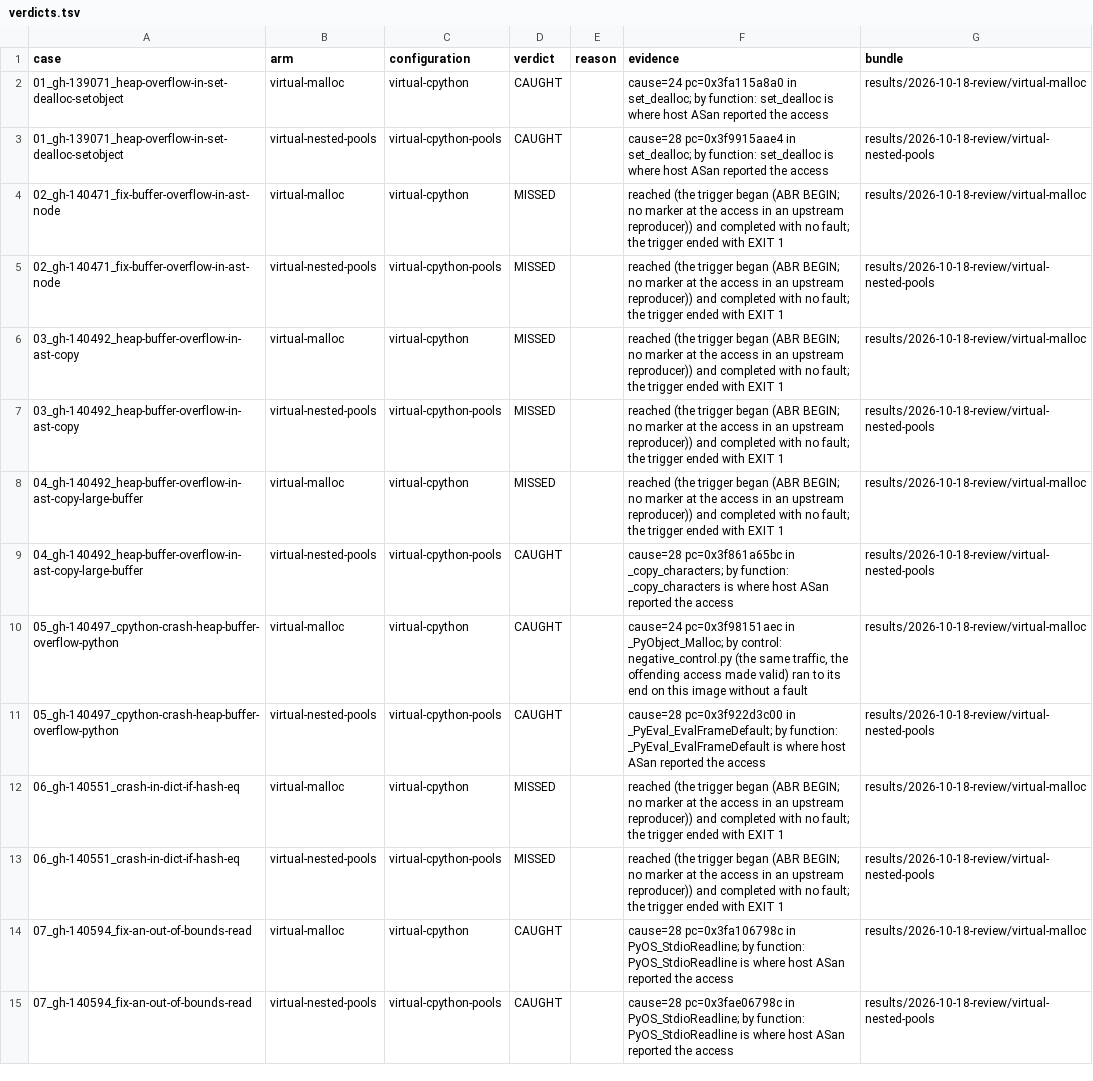
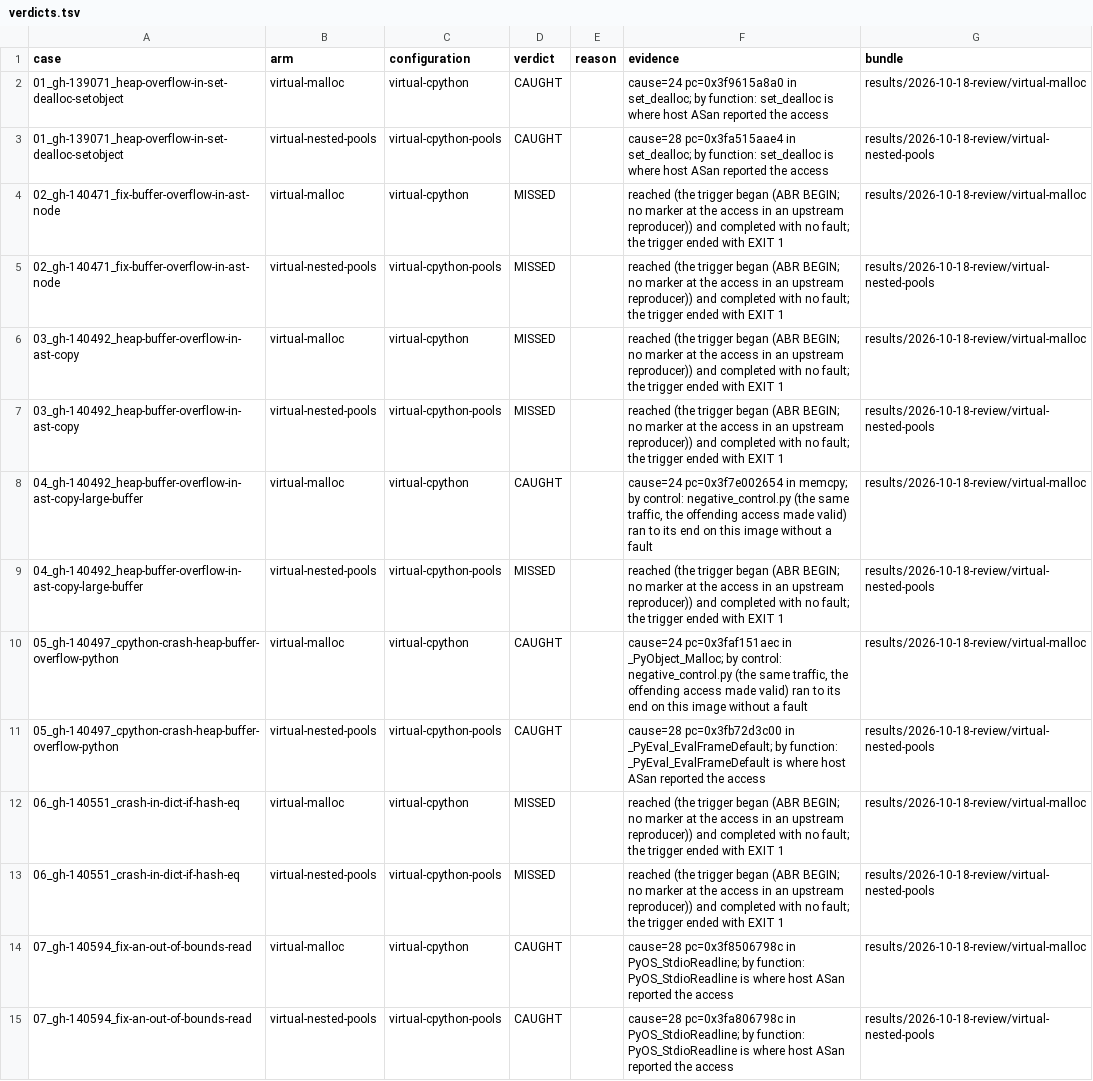
Before and after one commit to project-starch/llvm-capstone, a TSV file: capstone/bug-corpora/cpython/allocator-boundary-repros/results/verdicts.tsv, drawn as a sheet; only a part is shown; the diff covers the shown part only.

Commit message:
cpython/allocator-boundary-repros: re-run all 32 with a 900s timeout, no failed measurements left
The 2026-10-18 bundle carried two runner timeouts (21 and 23 on both virtual
arms), which are failed measurements rather than verdicts, and editing a
bundle by hand is not how this corpus records a result. This is the whole
corpus again at --timeout 900.

  virtual-malloc        CAUGHT 15  MISSED 13  NO-READING 4
  virtual-nested-pools  CAUGHT 24  MISSED  6  NO-READING 2

21 and 23 both resolve: 21 is CAUGHT cause=25 in little2_toUtf8 on both arms,
23 is CAUGHT cause=25 in memchr on the pools arm and MISSED on base. The four
NO-READINGs that remain are not infrastructure: 11 stops on ModuleNotFoundError
because ctypes is not in the image, 13 raises MemoryError on an allocation the
domain heap cannot serve, 09 reaches its mark and then neither completes nor
faults, 32 faults with cause=12 in no known function, and 16 faults cause=28 in
advance_with_locations, which is not one of its ASan sites.

case 04's note records a cell this exposed: $1 was MISSED in the first run and
cause=24 in this one, on the same image and the same trigger.

```diff
--- a/capstone/bug-corpora/cpython/allocator-boundary-repros/results/verdicts.tsv
+++ b/capstone/bug-corpora/cpython/allocator-boundary-repros/results/verdicts.tsv
@@ -1,4 +1,4 @@
 case	arm	configuration	verdict	reason	evidence	bundle
-01_gh-139071_heap-overflow-in-set-dealloc-setobject	virtual-malloc	virtual-cpython	CAUGHT		cause=24 pc=0x3fa115a8a0 in set_dealloc; by function: set_dealloc is where host ASan reported the access	results/2026-10-18-review/virtual-malloc
-01_gh-139071_heap-overflow-in-set-dealloc-setobject	virtual-nested-pools	virtual-cpython-pools	CAUGHT		cause=28 pc=0x3f9915aae4 in set_dealloc; by function: set_dealloc is where host ASan reported the access	results/2026-10-18-review/virtual-nested-pools
+01_gh-139071_heap-overflow-in-set-dealloc-setobject	virtual-malloc	virtual-cpython	CAUGHT		cause=24 pc=0x3f9615a8a0 in set_dealloc; by function: set_dealloc is where host ASan reported the access	results/2026-10-18-review/virtual-malloc
+01_gh-139071_heap-overflow-in-set-dealloc-setobject	virtual-nested-pools	virtual-cpython-pools	CAUGHT		cause=28 pc=0x3fa515aae4 in set_dealloc; by function: set_dealloc is where host ASan reported the access	results/2026-10-18-review/virtual-nested-pools
 02_gh-140471_fix-buffer-overflow-in-ast-node	virtual-malloc	virtual-cpython	MISSED		reached (the trigger began (ABR BEGIN; no marker at the access in an upstream reproducer)) and completed with no fault; the trigger ended with EXIT 1	results/2026-10-18-review/virtual-malloc
@@ -7,9 +7,9 @@ case	arm	configuration	verdict	reason	evidence	bundle
 03_gh-140492_heap-buffer-overflow-in-ast-copy	virtual-nested-pools	virtual-cpython-pools	MISSED		reached (the trigger began (ABR BEGIN; no marker at the access in an upstream reproducer)) and completed with no fault; the trigger ended with EXIT 1	results/2026-10-18-review/virtual-nested-pools
-04_gh-140492_heap-buffer-overflow-in-ast-copy-large-buffer	virtual-malloc	virtual-cpython	MISSED		reached (the trigger began (ABR BEGIN; no marker at the access in an upstream reproducer)) and completed with no fault; the trigger ended with EXIT 1	results/2026-10-18-review/virtual-malloc
-04_gh-140492_heap-buffer-overflow-in-ast-copy-large-buffer	virtual-nested-pools	virtual-cpython-pools	CAUGHT		cause=28 pc=0x3f861a65bc in _copy_characters; by function: _copy_characters is where host ASan reported the access	results/2026-10-18-review/virtual-nested-pools
-05_gh-140497_cpython-crash-heap-buffer-overflow-python	virtual-malloc	virtual-cpython	CAUGHT		cause=24 pc=0x3f98151aec in _PyObject_Malloc; by control: negative_control.py (the same traffic, the offending access made valid) ran to its end on this image without a fault	results/2026-10-18-review/virtual-malloc
-05_gh-140497_cpython-crash-heap-buffer-overflow-python	virtual-nested-pools	virtual-cpython-pools	CAUGHT		cause=28 pc=0x3f922d3c00 in _PyEval_EvalFrameDefault; by function: _PyEval_EvalFrameDefault is where host ASan reported the access	results/2026-10-18-review/virtual-nested-pools
+04_gh-140492_heap-buffer-overflow-in-ast-copy-large-buffer	virtual-malloc	virtual-cpython	CAUGHT		cause=24 pc=0x3f7e002654 in memcpy; by control: negative_control.py (the same traffic, the offending access made valid) ran to its end on this image without a fault	results/2026-10-18-review/virtual-malloc
+04_gh-140492_heap-buffer-overflow-in-ast-copy-large-buffer	virtual-nested-pools	virtual-cpython-pools	MISSED		reached (the trigger began (ABR BEGIN; no marker at the access in an upstream reproducer)) and completed with no fault; the trigger ended with EXIT 1	results/2026-10-18-review/virtual-nested-pools
+05_gh-140497_cpython-crash-heap-buffer-overflow-python	virtual-malloc	virtual-cpython	CAUGHT		cause=24 pc=0x3faf151aec in _PyObject_Malloc; by control: negative_control.py (the same traffic, the offending access made valid) ran to its end on this image without a fault	results/2026-10-18-review/virtual-malloc
+05_gh-140497_cpython-crash-heap-buffer-overflow-python	virtual-nested-pools	virtual-cpython-pools	CAUGHT		cause=28 pc=0x3fb72d3c00 in _PyEval_EvalFrameDefault; by function: _PyEval_EvalFrameDefault is where host ASan reported the access	results/2026-10-18-review/virtual-nested-pools
 06_gh-140551_crash-in-dict-if-hash-eq	virtual-malloc	virtual-cpython	MISSED		reached (the trigger began (ABR BEGIN; no marker at the access in an upstream reproducer)) and completed with no fault; the trigger ended with EXIT 1	results/2026-10-18-review/virtual-malloc
 06_gh-140551_crash-in-dict-if-hash-eq	virtual-nested-pools	virtual-cpython-pools	MISSED		reached (the trigger began (ABR BEGIN; no marker at the access in an upstream reproducer)) and completed with no fault; the trigger ended with EXIT 1	results/2026-10-18-review/virtual-nested-pools
-07_gh-140594_fix-an-out-of-bounds-read	virtual-malloc	virtual-cpython	CAUGHT		cause=28 pc=0x3fa106798c in PyOS_StdioReadline; by function: PyOS_StdioReadline is where host ASan reported the access	results/2026-10-18-review/virtual-malloc
-07_gh-140594_fix-an-out-of-bounds-read	virtual-nested-pools	virtual-cpython-pools	CAUGHT		cause=28 pc=0x3fae06798c in PyOS_StdioReadline; by function: PyOS_StdioReadline is where host ASan reported the access	results/2026-10-18-review/virtual-nested-pools
+07_gh-140594_fix-an-out-of-bounds-read	virtual-malloc	virtual-cpython	CAUGHT		cause=28 pc=0x3f8506798c in PyOS_StdioReadline; by function: PyOS_StdioReadline is where host ASan reported the access	results/2026-10-18-review/virtual-malloc
+07_gh-140594_fix-an-out-of-bounds-read	virtual-nested-pools	virtual-cpython-pools	CAUGHT		cause=28 pc=0x3fa806798c in PyOS_StdioReadline; by function: PyOS_StdioReadline is where host ASan reported the access	results/2026-10-18-review/virtual-nested-pools
```
Also changed, not shown: 41 edited cells elsewhere in this file, 30 other files.
